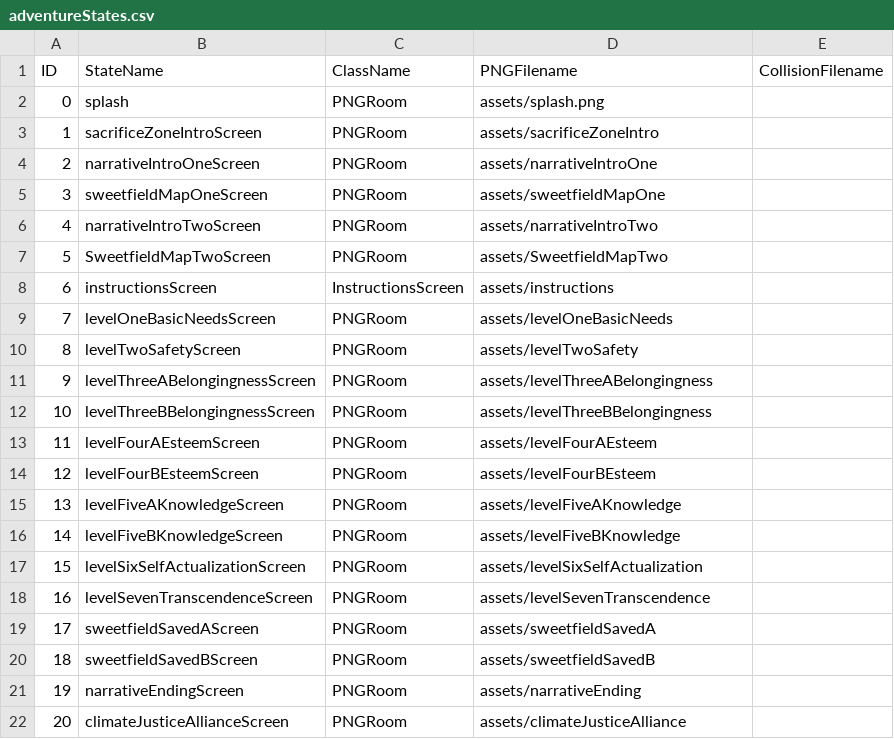
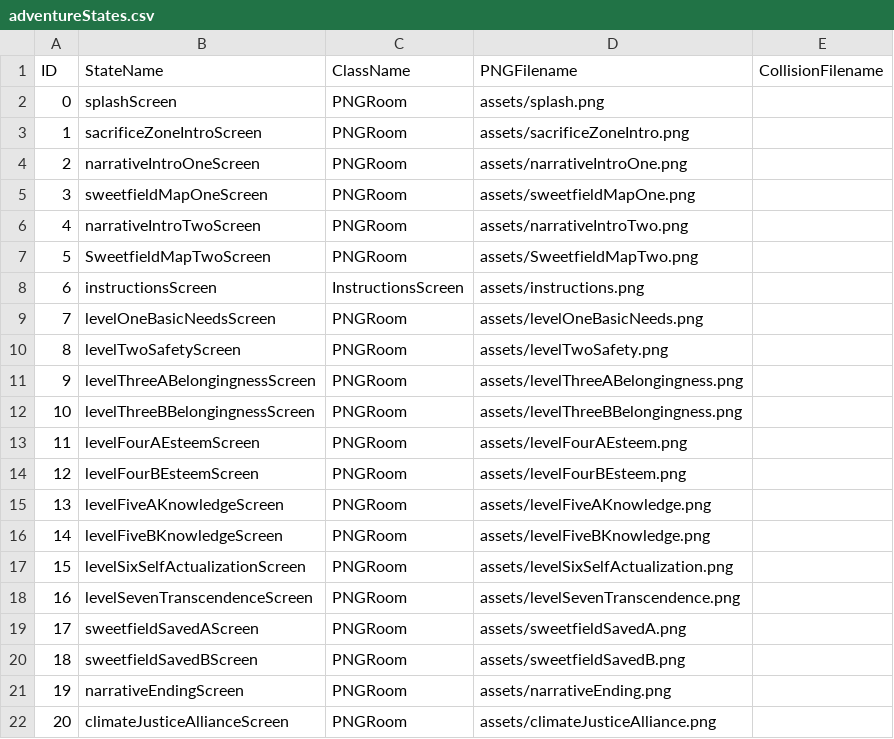
Before and after one commit to katrinamonje/SaveSweetfieldCity, a CSV file: data/adventureStates.csv, drawn as a sheet.

```diff
--- a/data/adventureStates.csv
+++ b/data/adventureStates.csv
@@ -1,22 +1,22 @@
 ID,StateName,ClassName,PNGFilename,CollisionFilename
-0,splash,PNGRoom,assets/splash.png,
-1,sacrificeZoneIntroScreen,PNGRoom,assets/sacrificeZoneIntro,
-2,narrativeIntroOneScreen,PNGRoom,assets/narrativeIntroOne,
-3,sweetfieldMapOneScreen,PNGRoom,assets/sweetfieldMapOne,
-4,narrativeIntroTwoScreen,PNGRoom,assets/narrativeIntroTwo,
-5,SweetfieldMapTwoScreen,PNGRoom,assets/SweetfieldMapTwo,
-6,instructionsScreen,InstructionsScreen,assets/instructions,
-7,levelOneBasicNeedsScreen,PNGRoom,assets/levelOneBasicNeeds,
-8,levelTwoSafetyScreen,PNGRoom,assets/levelTwoSafety,
-9,levelThreeABelongingnessScreen,PNGRoom,assets/levelThreeABelongingness,
-10,levelThreeBBelongingnessScreen,PNGRoom,assets/levelThreeBBelongingness,
-11,levelFourAEsteemScreen,PNGRoom,assets/levelFourAEsteem,
-12,levelFourBEsteemScreen,PNGRoom,assets/levelFourBEsteem,
-13,levelFiveAKnowledgeScreen,PNGRoom,assets/levelFiveAKnowledge,
-14,levelFiveBKnowledgeScreen,PNGRoom,assets/levelFiveBKnowledge,
-15,levelSixSelfActualizationScreen,PNGRoom,assets/levelSixSelfActualization,
-16,levelSevenTranscendenceScreen,PNGRoom,assets/levelSevenTranscendence,
-17,sweetfieldSavedAScreen,PNGRoom,assets/sweetfieldSavedA,
-18,sweetfieldSavedBScreen,PNGRoom,assets/sweetfieldSavedB,
-19,narrativeEndingScreen,PNGRoom,assets/narrativeEnding,
-20,climateJusticeAllianceScreen,PNGRoom,assets/climateJusticeAlliance,
+0,splashScreen,PNGRoom,assets/splash.png,
+1,sacrificeZoneIntroScreen,PNGRoom,assets/sacrificeZoneIntro.png,
+2,narrativeIntroOneScreen,PNGRoom,assets/narrativeIntroOne.png,
+3,sweetfieldMapOneScreen,PNGRoom,assets/sweetfieldMapOne.png,
+4,narrativeIntroTwoScreen,PNGRoom,assets/narrativeIntroTwo.png,
+5,SweetfieldMapTwoScreen,PNGRoom,assets/SweetfieldMapTwo.png,
+6,instructionsScreen,InstructionsScreen,assets/instructions.png,
+7,levelOneBasicNeedsScreen,PNGRoom,assets/levelOneBasicNeeds.png,
+8,levelTwoSafetyScreen,PNGRoom,assets/levelTwoSafety.png,
+9,levelThreeABelongingnessScreen,PNGRoom,assets/levelThreeABelongingness.png,
+10,levelThreeBBelongingnessScreen,PNGRoom,assets/levelThreeBBelongingness.png,
+11,levelFourAEsteemScreen,PNGRoom,assets/levelFourAEsteem.png,
+12,levelFourBEsteemScreen,PNGRoom,assets/levelFourBEsteem.png,
+13,levelFiveAKnowledgeScreen,PNGRoom,assets/levelFiveAKnowledge.png,
+14,levelFiveBKnowledgeScreen,PNGRoom,assets/levelFiveBKnowledge.png,
+15,levelSixSelfActualizationScreen,PNGRoom,assets/levelSixSelfActualization.png,
+16,levelSevenTranscendenceScreen,PNGRoom,assets/levelSevenTranscendence.png,
+17,sweetfieldSavedAScreen,PNGRoom,assets/sweetfieldSavedA.png,
+18,sweetfieldSavedBScreen,PNGRoom,assets/sweetfieldSavedB.png,
+19,narrativeEndingScreen,PNGRoom,assets/narrativeEnding.png,
+20,climateJusticeAllianceScreen,PNGRoom,assets/climateJusticeAlliance.png,
```
Also changed, not shown: data/interactionTable.csv, 1 other file.
